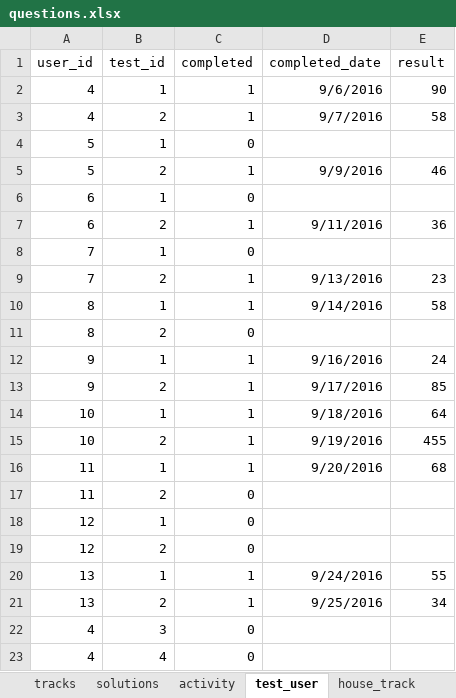
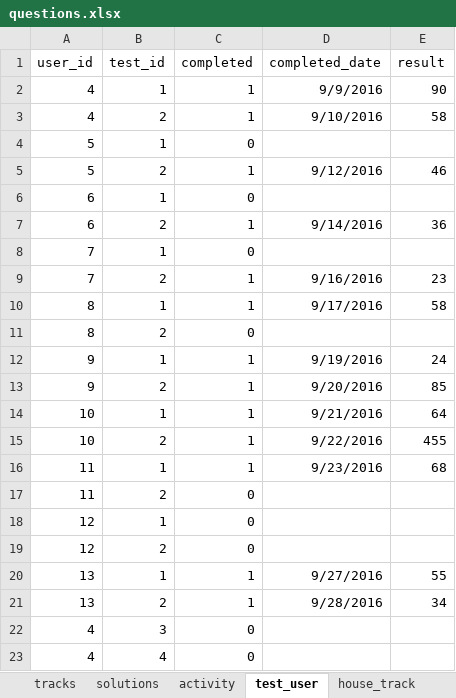
Before and after one commit to 2ppaamm/apiprod, an Excel workbook: public/questions.xlsx, sheet test_user, drawn as a sheet; values as stored, in another font and other column widths than the file's, no borders; the diff names each change by its address in the sheet, - before the commit and + after, or states it on an @@ line.

```diff
--- a/public/questions.xlsx (sheet test_user)
+++ b/public/questions.xlsx (sheet test_user)
-D2 (completed_date): 9/6/2016
+D2 (completed_date): 9/9/2016
-D3 (completed_date): 9/7/2016
+D3 (completed_date): 9/10/2016
-D5 (completed_date): 9/9/2016
+D5 (completed_date): 9/12/2016
-D7 (completed_date): 9/11/2016
+D7 (completed_date): 9/14/2016
-D9 (completed_date): 9/13/2016
+D9 (completed_date): 9/16/2016
-D10 (completed_date): 9/14/2016
+D10 (completed_date): 9/17/2016
-D12 (completed_date): 9/16/2016
+D12 (completed_date): 9/19/2016
-D13 (completed_date): 9/17/2016
+D13 (completed_date): 9/20/2016
-D14 (completed_date): 9/18/2016
+D14 (completed_date): 9/21/2016
-D15 (completed_date): 9/19/2016
+D15 (completed_date): 9/22/2016
-D16 (completed_date): 9/20/2016
+D16 (completed_date): 9/23/2016
-D20 (completed_date): 9/24/2016
+D20 (completed_date): 9/27/2016
-D21 (completed_date): 9/25/2016
+D21 (completed_date): 9/28/2016
```
Also changed, not shown: sheet imp2, sheet field_user, sheet imp1, other sheet tabs, 33 other files.
